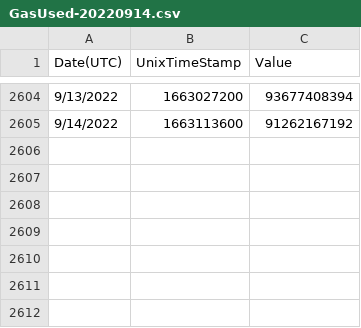
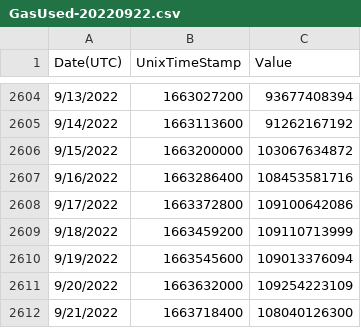
Before and after one commit to Offsetra/ethereum-emissions-calculator, a CSV file: src/data/GasUsed-20220922.csv (was src/data/GasUsed-20220914.csv), drawn as a sheet; only a part is shown, gaps mark what is left out; the diff names each change by its address in the sheet, - before the commit and + after, or states it on an @@ line.

Commit message:
update data

```diff
--- a/src/data/GasUsed-20220914.csv
+++ b/src/data/GasUsed-20220922.csv
+row 2606: 9/15/2022 | 1663200000 | 103067634872
+row 2607: 9/16/2022 | 1663286400 | 108453581716
+row 2608: 9/17/2022 | 1663372800 | 109100642086
+row 2609: 9/18/2022 | 1663459200 | 109110713999
+row 2610: 9/19/2022 | 1663545600 | 109013376094
+row 2611: 9/20/2022 | 1663632000 | 109254223109
+row 2612: 9/21/2022 | 1663718400 | 108040126300
```
Also changed, not shown: src/data/NetworkHash-20220922.csv, 3 other files.
